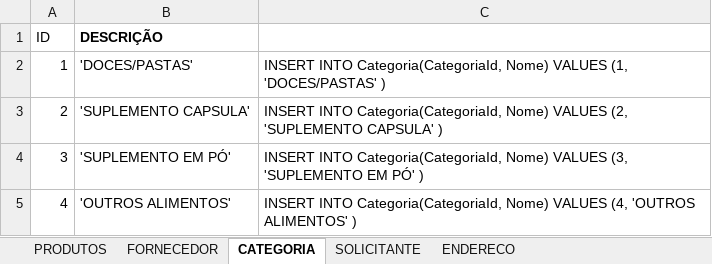
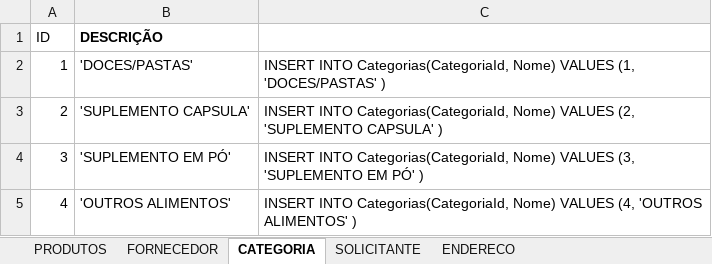
Before and after one commit to henriqueag/GerenciadorDeVendas, an Excel workbook: Database/DadosIniciais.xlsx, sheet CATEGORIA, drawn as a sheet; values as stored, in another font and other column widths than the file's, no borders; the diff names each change by its address in the sheet, - before the commit and + after, or states it on an @@ line.

```diff
--- a/Database/DadosIniciais.xlsx (sheet CATEGORIA)
+++ b/Database/DadosIniciais.xlsx (sheet CATEGORIA)
-C2: INSERT INTO Categoria(CategoriaId, Nome) VALUES…
+C2: INSERT INTO Categorias(CategoriaId, Nome) VALUES…
-C3: INSERT INTO Categoria(CategoriaId, Nome) VALUES…
+C3: INSERT INTO Categorias(CategoriaId, Nome) VALUES…
-C4: INSERT INTO Categoria(CategoriaId, Nome) VALUES…
+C4: INSERT INTO Categorias(CategoriaId, Nome) VALUES…
-C5: INSERT INTO Categoria(CategoriaId, Nome) VALUES…
+C5: INSERT INTO Categorias(CategoriaId, Nome) VALUES…
```
Also changed, not shown: sheet PRODUTOS, sheet ENDERECO, sheet SOLICITANTE, sheet FORNECEDOR, 13 other files.
